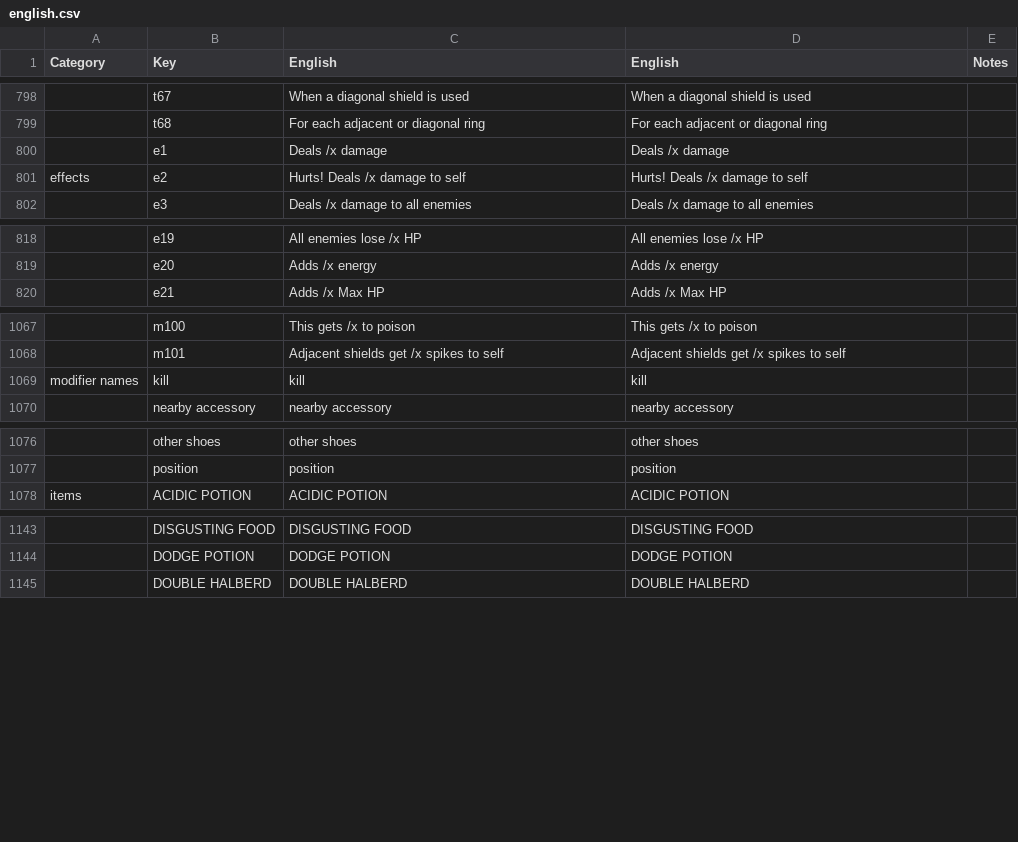
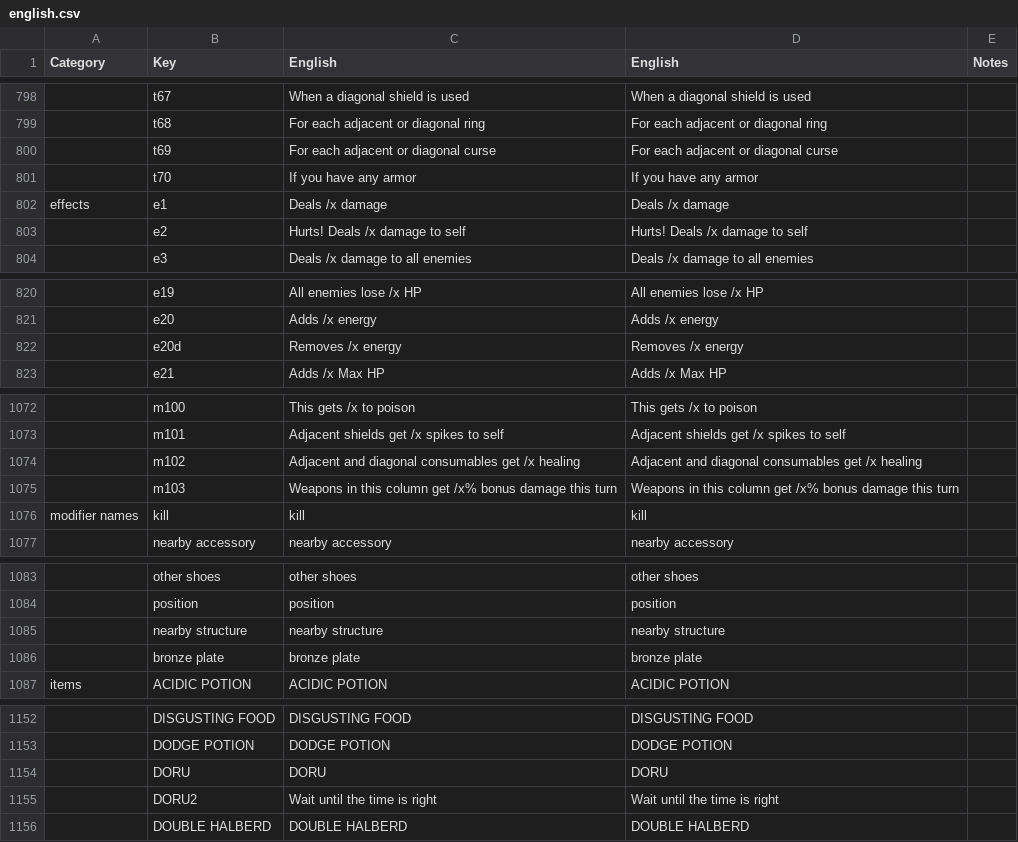
Before and after one commit to the-broken-tile/backpack-hero-bulgarian, a CSV file: english.csv, drawn as a sheet; only a part is shown, gaps mark what is left out; addresses are those after the commit; the diff covers the shown part only; the diff names each change by its address in the sheet, - before the commit and + after, or states it on an @@ line.

Commit message:
fixes

```diff
--- a/english.csv
+++ b/english.csv
+row 800:  | t69 | For each adjacent or diagonal curse | For each adjacent or diagonal curse
+row 801:  | t70 | If you have any armor | If you have any armor
-A802 (Category): (empty)
+A802 (Category): effects
-A803 (Category): effects
+A803 (Category): (empty)
+row 822:  | e20d | Removes /x energy | Removes /x energy
+row 1074:  | m102 | Adjacent and diagonal consumables get /x healing | Adjacent and diagonal consumables get /x healing
+row 1075:  | m103 | Weapons in this column get /x% bonus damage this turn | Weapons in this column get /x% bonus damage this turn
+row 1085:  | nearby structure | nearby structure | nearby structure
+row 1086:  | bronze plate | bronze plate | bronze plate
+row 1154:  | DORU | DORU | DORU
+row 1155:  | DORU2 | Wait until the time is right | Wait until the time is right
```
Also changed, not shown: 2 added rows and 2 edited cells elsewhere in this file.
